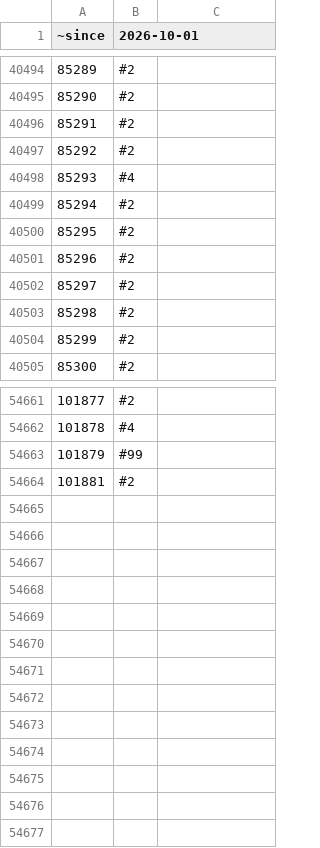
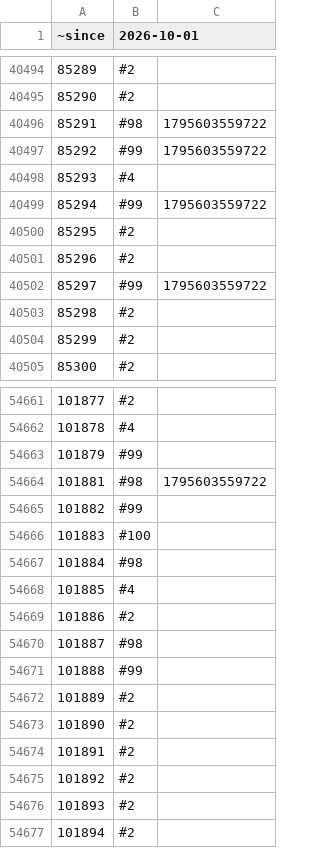
Before and after one commit to rolandteam-dev/claude-code-projects, a CSV file: battr-logs/state/stages.csv, drawn as a sheet; only a part is shown, gaps mark what is left out; the diff covers the shown part only.

Commit message:
Battr audit 2026-11-25

```diff
--- a/battr-logs/state/stages.csv
+++ b/battr-logs/state/stages.csv
@@ -40495,9 +40495,9 @@
 85290,#2,
-85291,#2,
-85292,#2,
+85291,#98,1795603559722
+85292,#99,1795603559722
 85293,#4,
-85294,#2,
+85294,#99,1795603559722
 85295,#2,
 85296,#2,
-85297,#2,
+85297,#99,1795603559722
 85298,#2,
@@ -54663,2 +54663,15 @@
 101879,#99,
-101881,#2,
+101881,#98,1795603559722
+101882,#99,
+101883,#100,
+101884,#98,
+101885,#4,
+101886,#2,
+101887,#98,
+101888,#99,
+101889,#2,
+101890,#2,
+101891,#2,
+101892,#2,
+101893,#2,
+101894,#2,
```
Also changed, not shown: 46 edited cells elsewhere in this file, battr-logs/comparison.csv, battr-logs/state/ownership.csv, 3 other files.
